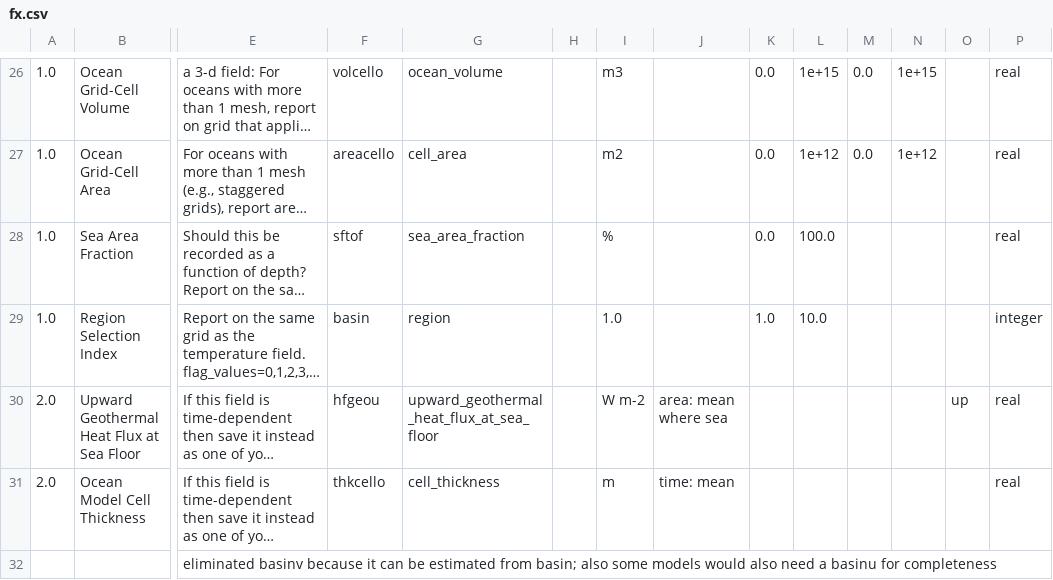
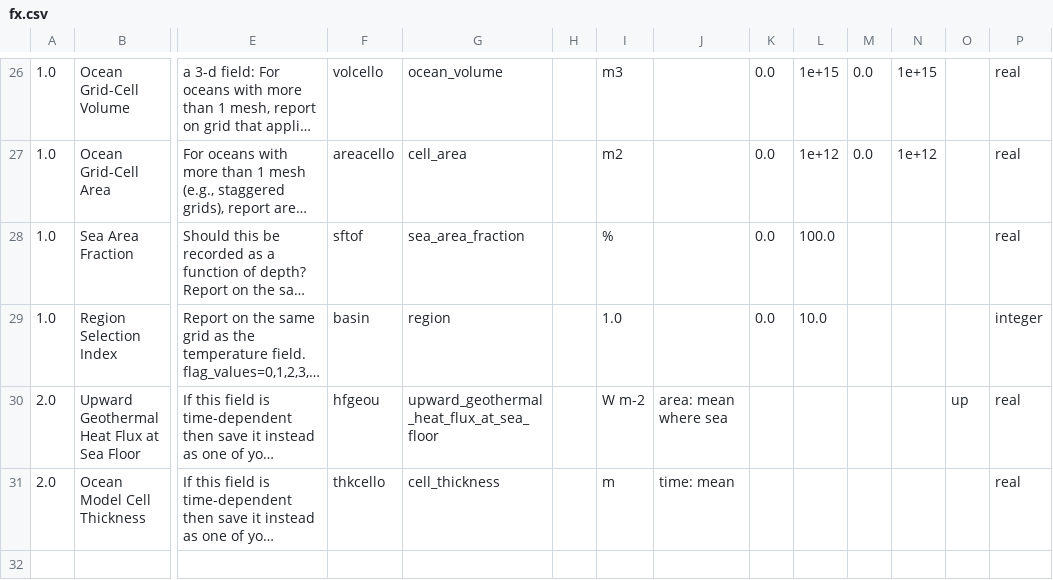
Before and after one commit to PCMDI/cmip5-cmor-tables, a CSV file: Tables_csv/fx.csv, drawn as a sheet; only a part is shown, gaps mark what is left out; long unchanged cells end in …; rows hold the shown columns only; the diff names each change by its address in the sheet, - before the commit and + after, or states it on an @@ line.

Commit message:
New set of tables see RELEASE file for list of changes

```diff
--- a/Tables_csv/fx.csv
+++ b/Tables_csv/fx.csv
-K29: 1.0
+K29: 0.0
-row 32:  |  | eliminated basinv because it can be estimated from basin; also some models would also need a basinu for completeness
```
Also changed, not shown: Tables_csv/3hr.csv, Tables_csv/6hrPlev.csv, 30 other files.
